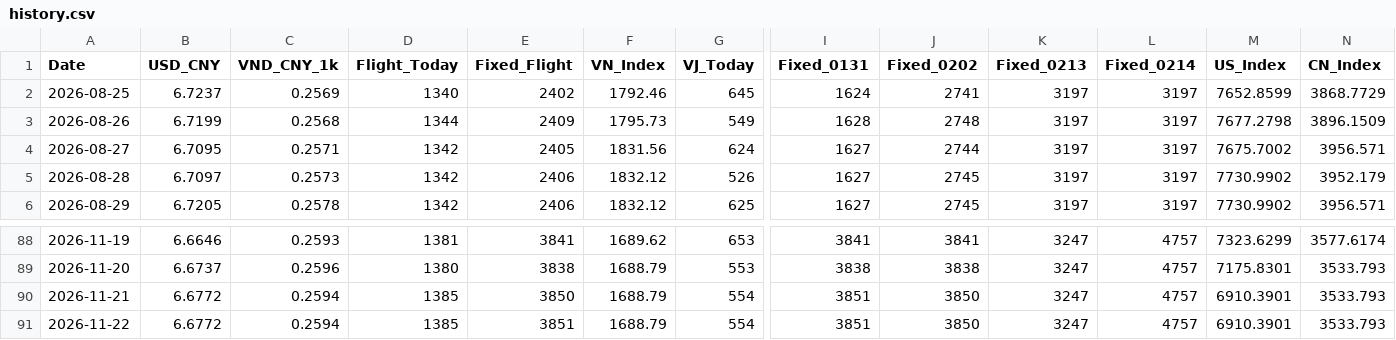
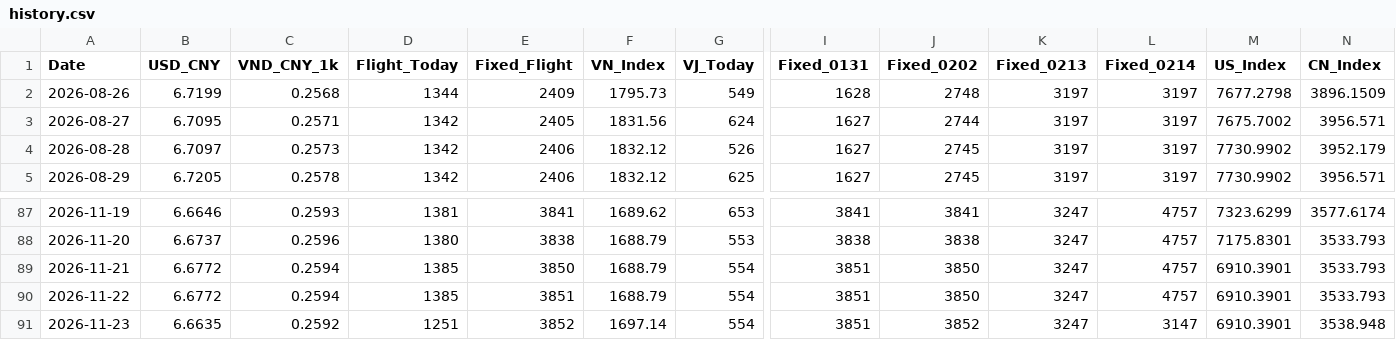
Before and after one commit to apexhuang-zizi/News-Financial_Tracking, a CSV file: history.csv, drawn as a sheet; only a part is shown, gaps mark what is left out; removed rows and columns are numbered as before the commit, all else as after; rows hold the shown columns only; the diff names each change by its address in the sheet, - before the commit and + after, or states it on an @@ line.

```diff
--- a/history.csv
+++ b/history.csv
-row 2: 2026-08-25 | 6.7237 | 0.2569 | 1340 | 2402 | 1792.46 | 645 | 1624 | 2741 | 3197 | 3197 | 7652.8599 | 3868.7729
+row 91: 2026-11-23 | 6.6635 | 0.2592 | 1251 | 3852 | 1697.14 | 554 | 3851 | 3852 | 3247 | 3147 | 6910.3901 | 3538.948
```
Also changed, not shown: ks_history.csv, stock_history.csv, 5 other files.
